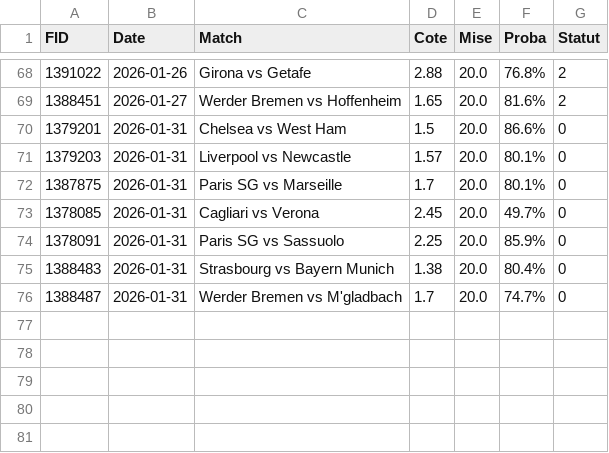
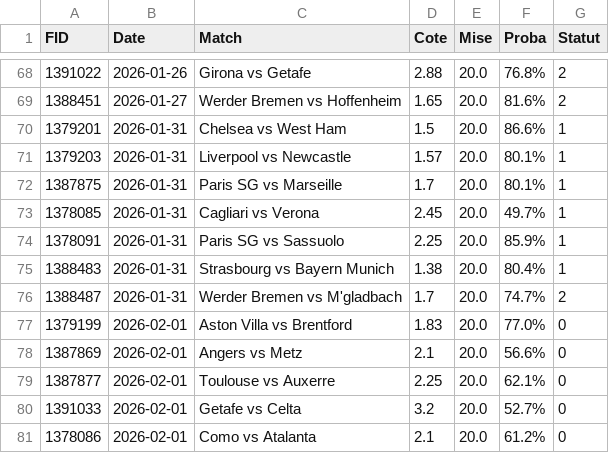
Before and after one commit to Matttgic/Overstreamlit, a CSV file: historique_paris.csv, drawn as a sheet; only a part is shown, gaps mark what is left out.

```diff
--- a/historique_paris.csv
+++ b/historique_paris.csv
@@ -69,8 +69,13 @@ FID,Date,Match,Cote,Mise,Proba,Statut
 1388451,2026-01-27,Werder Bremen vs Hoffenheim,1.65,20.0,81.6%,2
-1379201,2026-01-31,Chelsea vs West Ham,1.5,20.0,86.6%,0
-1379203,2026-01-31,Liverpool vs Newcastle,1.57,20.0,80.1%,0
-1387875,2026-01-31,Paris SG vs Marseille,1.7,20.0,80.1%,0
-1378085,2026-01-31,Cagliari vs Verona,2.45,20.0,49.7%,0
-1378091,2026-01-31,Paris SG vs Sassuolo,2.25,20.0,85.9%,0
-1388483,2026-01-31,Strasbourg vs Bayern Munich,1.38,20.0,80.4%,0
-1388487,2026-01-31,Werder Bremen vs M'gladbach,1.7,20.0,74.7%,0
+1379201,2026-01-31,Chelsea vs West Ham,1.5,20.0,86.6%,1
+1379203,2026-01-31,Liverpool vs Newcastle,1.57,20.0,80.1%,1
+1387875,2026-01-31,Paris SG vs Marseille,1.7,20.0,80.1%,1
+1378085,2026-01-31,Cagliari vs Verona,2.45,20.0,49.7%,1
+1378091,2026-01-31,Paris SG vs Sassuolo,2.25,20.0,85.9%,1
+1388483,2026-01-31,Strasbourg vs Bayern Munich,1.38,20.0,80.4%,1
+1388487,2026-01-31,Werder Bremen vs M'gladbach,1.7,20.0,74.7%,2
+1379199,2026-02-01,Aston Villa vs Brentford,1.83,20.0,77.0%,0
+1387869,2026-02-01,Angers vs Metz,2.1,20.0,56.6%,0
+1387877,2026-02-01,Toulouse vs Auxerre,2.25,20.0,62.1%,0
+1391033,2026-02-01,Getafe vs Celta,3.2,20.0,52.7%,0
+1378086,2026-02-01,Como vs Atalanta,2.1,20.0,61.2%,0
```
